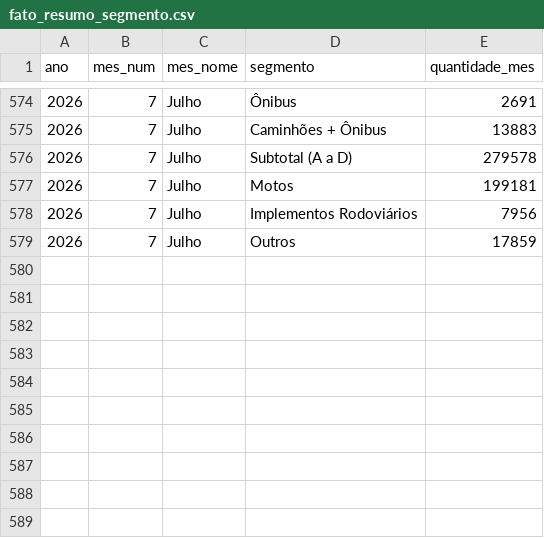
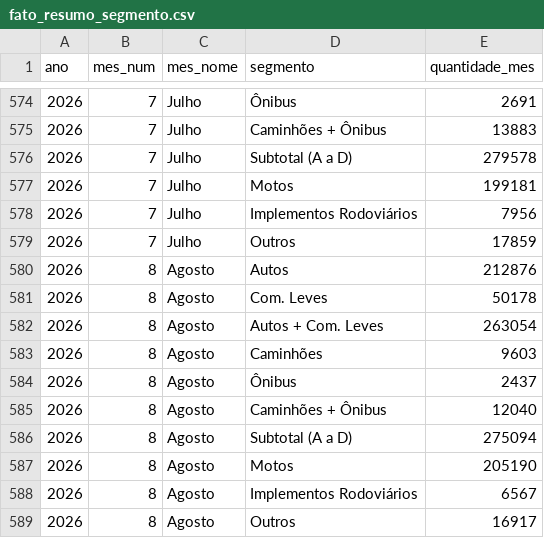
Before and after one commit to enim2006/pi-fenabrave-eletrificados, a CSV file: 02_dados_extraidos/fato_resumo_segmento.csv, drawn as a sheet; only a part is shown, gaps mark what is left out.

```diff
--- a/02_dados_extraidos/fato_resumo_segmento.csv
+++ b/02_dados_extraidos/fato_resumo_segmento.csv
@@ -579 +579,11 @@ ano,mes_num,mes_nome,segmento,quantidade_mes
 2026,7,Julho,Outros,17859
+2026,8,Agosto,Autos,212876
+2026,8,Agosto,Com. Leves,50178
+2026,8,Agosto,Autos + Com. Leves,263054
+2026,8,Agosto,Caminhões,9603
+2026,8,Agosto,Ônibus,2437
+2026,8,Agosto,Caminhões + Ônibus,12040
+2026,8,Agosto,Subtotal (A a D),275094
+2026,8,Agosto,Motos,205190
+2026,8,Agosto,Implementos Rodoviários,6567
+2026,8,Agosto,Outros,16917
```
Also changed, not shown: 02_dados_extraidos/fato_eletrificados.csv, 02_dados_extraidos/fato_eletrificados_resumo.csv, 15 other files.
